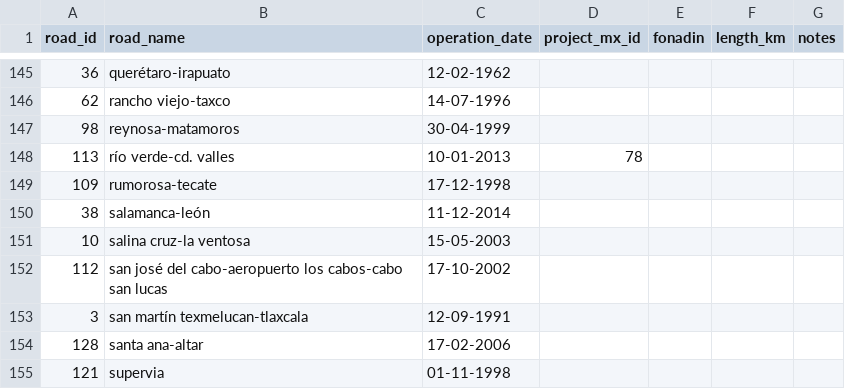
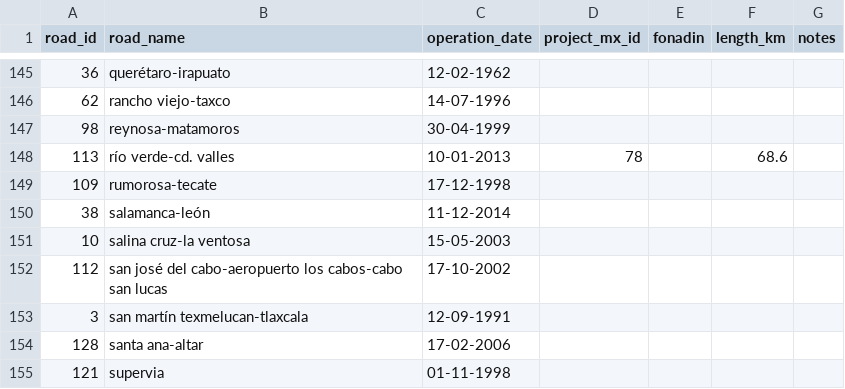
Before and after one commit to elaeon/tollbooth_etc_mx, a CSV file: data/tables/roads.csv, drawn as a sheet; only a part is shown, gaps mark what is left out.

```diff
--- a/data/tables/roads.csv
+++ b/data/tables/roads.csv
@@ -147,3 +147,3 @@ road_id,road_name,operation_date,project_mx_id,fonadin,length_km,notes
 98,reynosa-matamoros,30-04-1999,,,,
-113,río verde-cd. valles,10-01-2013,78,,,
+113,río verde-cd. valles,10-01-2013,78,,68.6,
 109,rumorosa-tecate,17-12-1998,,,,
```
Also changed, not shown: plazas_de_cobro.csv.
